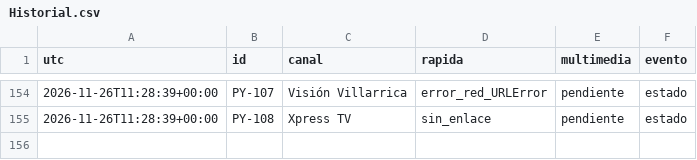
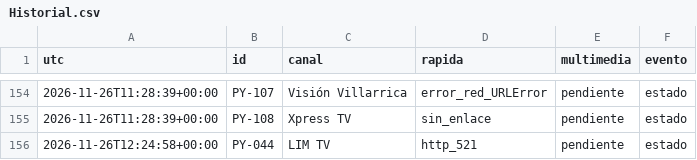
Before and after one commit to arevalosfermin560-pixel/Mi-IPTV, a CSV file: Historial.csv, drawn as a sheet; only a part is shown, gaps mark what is left out.

```diff
--- a/Historial.csv
+++ b/Historial.csv
@@ -155 +155,2 @@ utc,id,canal,rapida,multimedia,evento
 2026-11-26T11:28:39+00:00,PY-108,Xpress TV,sin_enlace,pendiente,estado
+2026-11-26T12:24:58+00:00,PY-044,LIM TV,http_521,pendiente,estado
```
Also changed, not shown: Estado.csv, 1 other file.
